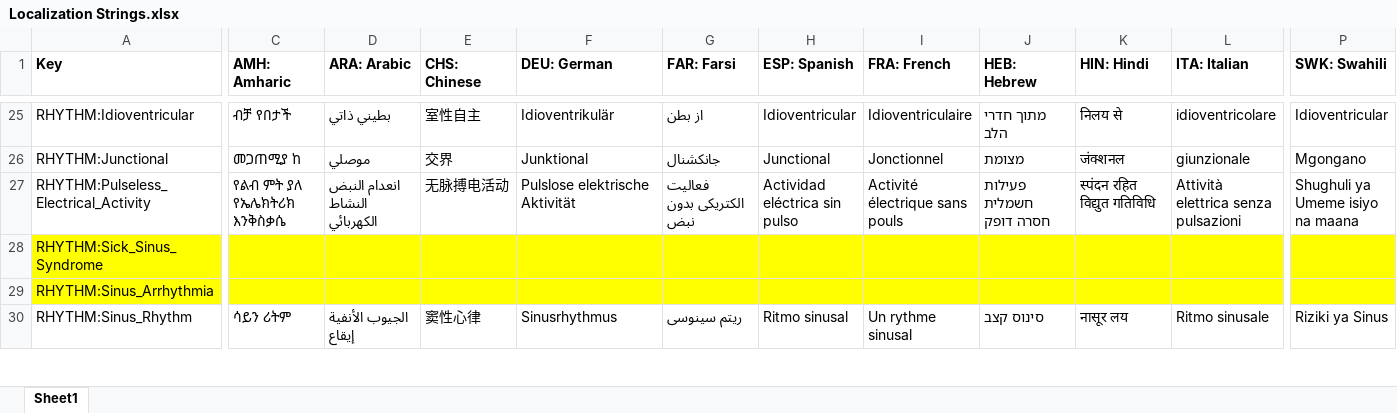
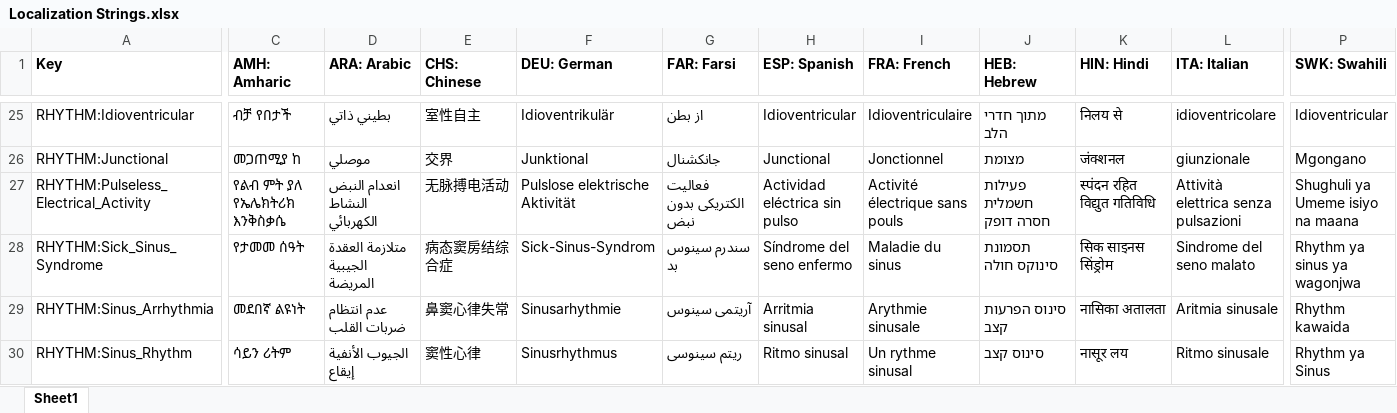
Before and after one commit to tanjera/infirmary-integrated, an Excel workbook: II_Core/Localization Strings.xlsx, sheet Sheet1, drawn as a sheet; only a part is shown, gaps mark what is left out; values as stored, in another font and other column widths than the file's, no borders; the diff covers the shown part only; the diff names each change by its address in the sheet, - before the commit and + after, or states it on an @@ line.

Commit message:
- v0.99.06: II_Core/II_Windows: Realism improvements   - Numerics (ECG/SpO2/RR/ETCO) measure HR/RR as average of recent beats/breaths     - Utilizes ListPatientEvents as list of recent beats/breaths (Issue #62) 	- Tested & accurately reflects HR for sick sinus, sinus arrhythmia, etc. 	- Lag time realistic (ECG: average of 8 seconds, RR: 16 seconds) 	- Utilizes forward edge buffering (2 seconds) on querying ListPatientEvents 	- Cleans up ListPatientEvents: only retains 1 minue of data   - Improved comments for some II_Core class files   - Localization updated/completed.

```diff
--- a/II_Core/Localization Strings.xlsx (sheet Sheet1)
+++ b/II_Core/Localization Strings.xlsx (sheet Sheet1)
-A28:P29 fill: #FFFF00
+A28:P29 fill: none
-C28 (AMH: Amharic): (empty)
+C28 (AMH: Amharic): የታመመ ሰዓት
-D28 (ARA: Arabic): (empty)
+D28 (ARA: Arabic): متلازمة العقدة الجيبية المريضة
-E28 (CHS: Chinese): (empty)
+E28 (CHS: Chinese): 病态窦房结综合症
-F28 (DEU: German): (empty)
+F28 (DEU: German): Sick-Sinus-Syndrom
-G28 (FAR: Farsi): (empty)
+G28 (FAR: Farsi): سندرم سینوس بد
-H28 (ESP: Spanish): (empty)
+H28 (ESP: Spanish): Síndrome del seno enfermo
-I28 (FRA: French): (empty)
+I28 (FRA: French): Maladie du sinus
-J28 (HEB: Hebrew): (empty)
+J28 (HEB: Hebrew): תסמונת סינוקס חולה
-K28 (HIN: Hindi): (empty)
+K28 (HIN: Hindi): सिक साइनस सिंड्रोम
-L28 (ITA: Italian): (empty)
+L28 (ITA: Italian): Sindrome del seno malato
-P28 (SWK: Swahili): (empty)
+P28 (SWK: Swahili): Rhythm ya sinus ya wagonjwa
-C29 (AMH: Amharic): (empty)
+C29 (AMH: Amharic): መደበኛ ልዩነት
-D29 (ARA: Arabic): (empty)
+D29 (ARA: Arabic): عدم انتظام ضربات القلب
-E29 (CHS: Chinese): (empty)
+E29 (CHS: Chinese): 鼻窦心律失常
-F29 (DEU: German): (empty)
+F29 (DEU: German): Sinusarhythmie
-G29 (FAR: Farsi): (empty)
+G29 (FAR: Farsi): آریتمی سینوس
-H29 (ESP: Spanish): (empty)
+H29 (ESP: Spanish): Arritmia sinusal
-I29 (FRA: French): (empty)
+I29 (FRA: French): Arythmie sinusale
-J29 (HEB: Hebrew): (empty)
+J29 (HEB: Hebrew): סינוס הפרעות קצב
-K29 (HIN: Hindi): (empty)
+K29 (HIN: Hindi): नासिका अतालता
-L29 (ITA: Italian): (empty)
+L29 (ITA: Italian): Aritmia sinusale
-P29 (SWK: Swahili): (empty)
+P29 (SWK: Swahili): Rhythm kawaida
-P30 (SWK: Swahili): Riziki ya Sinus
+P30 (SWK: Swahili): Rhythm ya Sinus
```
Also changed, not shown: 26 edited cells and cell formats elsewhere in this sheet, 16 other files.
